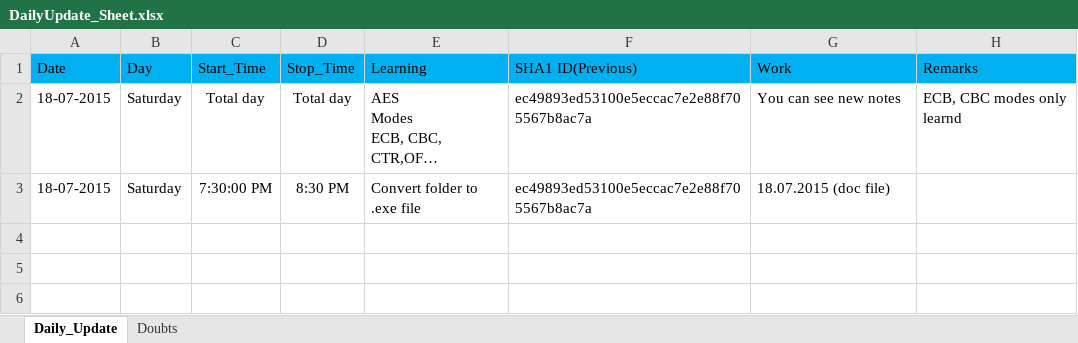
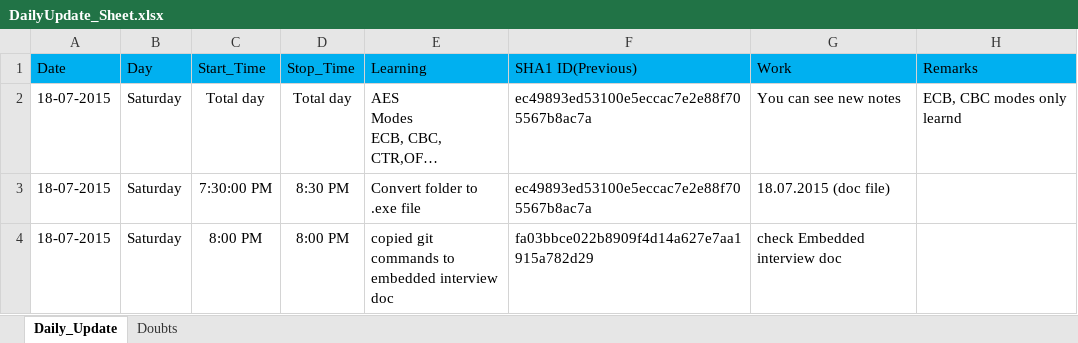
Before and after one commit to gopithinnaluri/embedded_interview, an Excel workbook: DailyUpdate_Sheet.xlsx, sheet Daily_Update, drawn as a sheet; long unchanged cells end in …; values as stored, in another font and other column widths than the file's, no borders; ↵ is a line break in a cell; the diff names each change by its address in the sheet, - before the commit and + after, or states it on an @@ line.

Commit message:
added git commands to embedded_interview doc

```diff
--- a/DailyUpdate_Sheet.xlsx (sheet Daily_Update)
+++ b/DailyUpdate_Sheet.xlsx (sheet Daily_Update)
+row 4: 18-07-2015 | Saturday | 8:00 PM | 8:00 PM | copied git commands to ↵ embedded interview doc | fa03bbce022b8909f4d14a627e7aa1915a782d29 | check Embedded interview doc
```
Also changed, not shown: 1 other file.
